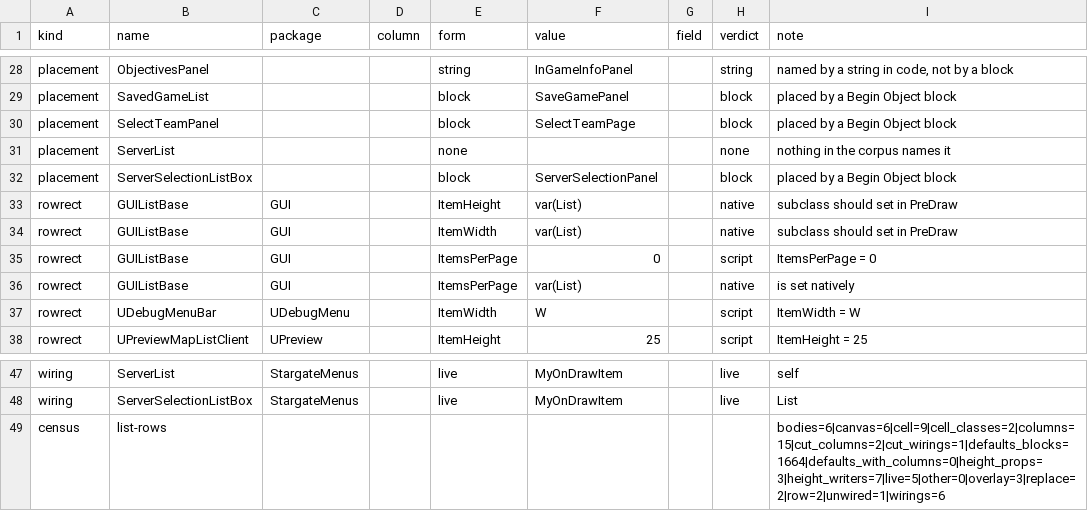
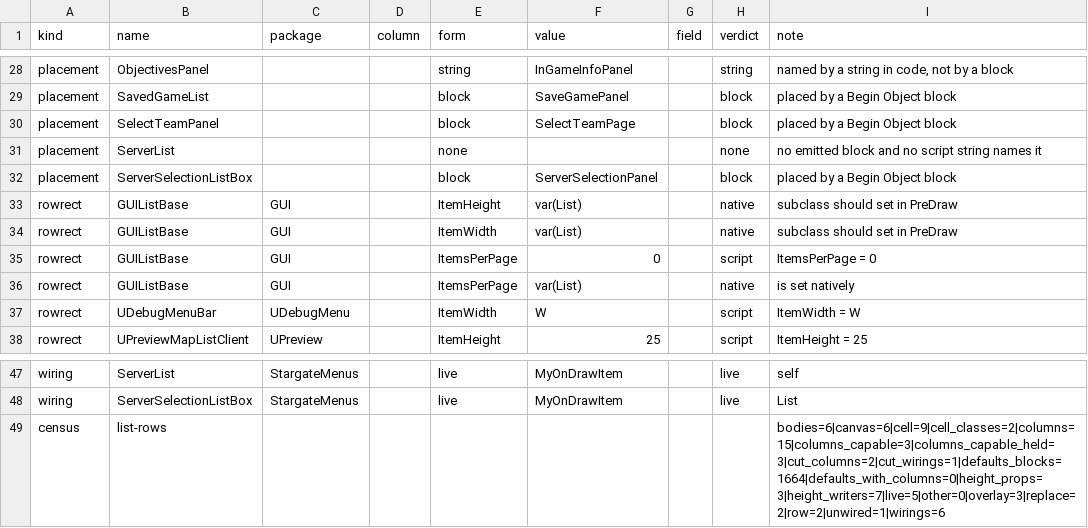
Before and after one commit to jkoehler11/stargate-alliance-decomp, a CSV file: inventory/ui_list_rows.csv, drawn as a sheet; only a part is shown, gaps mark what is left out.

```diff
--- a/inventory/ui_list_rows.csv
+++ b/inventory/ui_list_rows.csv
@@ -30,3 +30,3 @@ placement,SavedGameList,,,block,SaveGamePanel,,block,placed by a Begin Object bl
 placement,SelectTeamPanel,,,block,SelectTeamPage,,block,placed by a Begin Object block
-placement,ServerList,,,none,,,none,nothing in the corpus names it
+placement,ServerList,,,none,,,none,no emitted block and no script string names it
 placement,ServerSelectionListBox,,,block,ServerSelectionPanel,,block,placed by a Begin Object block
@@ -48,2 +48,2 @@ wiring,ServerList,StargateMenus,,live,MyOnDrawItem,,live,self
 wiring,ServerSelectionListBox,StargateMenus,,live,MyOnDrawItem,,live,List
-census,list-rows,,,,,,,bodies=6|canvas=6|cell=9|cell_classes=2|columns=15|cut_columns=2|cut_wirings=1|defaults_blocks=1664|defaults_with_columns=0|height_props=3|height_writers=7|live=5|other=0|overlay=3|replace=2|row=2|unwired=1|wirings=6
+census,list-rows,,,,,,,bodies=6|canvas=6|cell=9|cell_classes=2|columns=15|columns_capable=3|columns_capable_held=3|cut_columns=2|cut_wirings=1|defaults_blocks=1664|defaults_with_columns=0|height_props=3|height_writers=7|live=5|other=0|overlay=3|replace=2|row=2|unwired=1|wirings=6
```
Also changed, not shown: inventory/artifact_hashes.csv, 5 other files.
